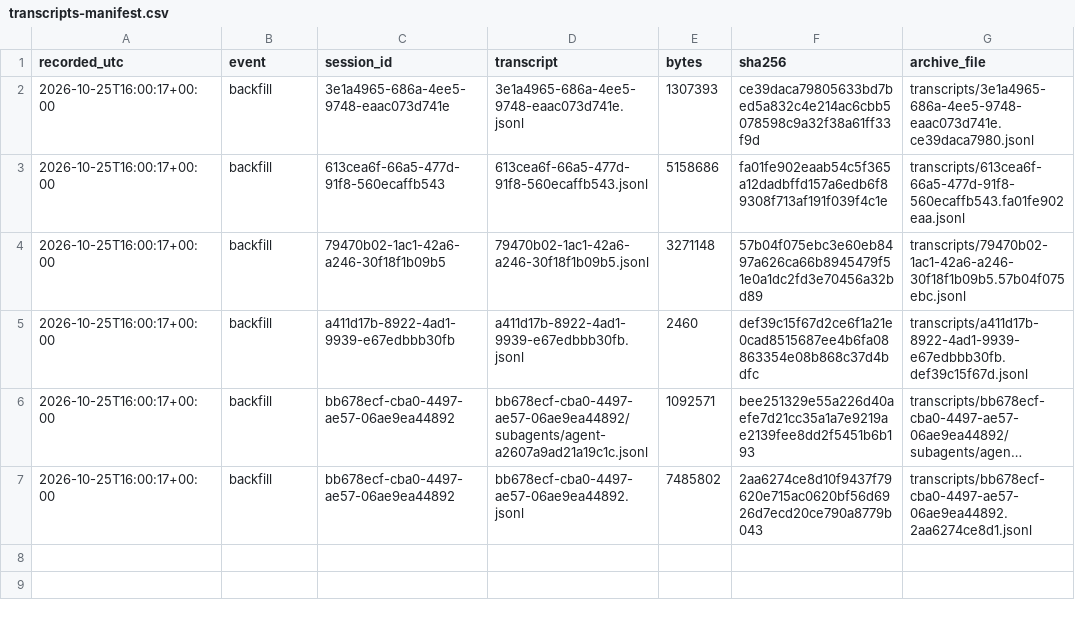
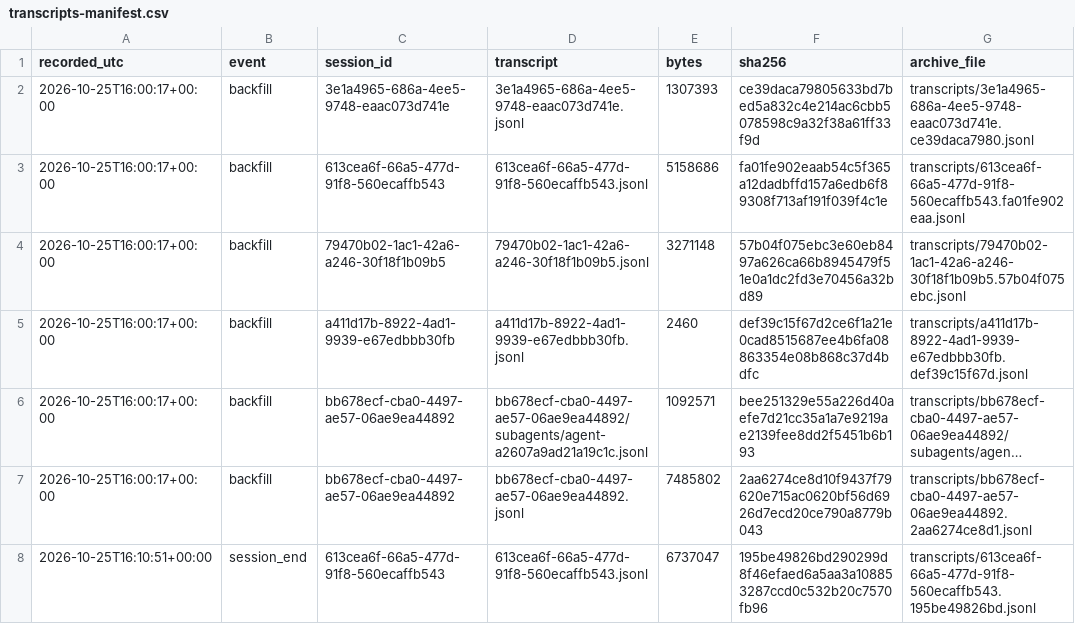
Before and after one commit to LukePuz/helios, a CSV file: research-log/transcripts-manifest.csv, drawn as a sheet; long unchanged cells end in …; the diff names each change by its address in the sheet, - before the commit and + after, or states it on an @@ line.

```diff
--- a/research-log/transcripts-manifest.csv
+++ b/research-log/transcripts-manifest.csv
+row 8: 2026-10-25T16:10:51+00:00 | session_end | 613cea6f-66a5-477d-91f8-560ecaffb543 | 613cea6f-66a5-477d-91f8-560ecaffb543.jsonl | 6737047 | 195be49826bd290299d8f46efaed6a5aa3a108853287ccd0c532b20c7570fb96 | transcripts/613cea6f-66a5-477d-91f8-560ecaffb543.195be49826bd.jsonl
```
Also changed, not shown: 1 other file.
